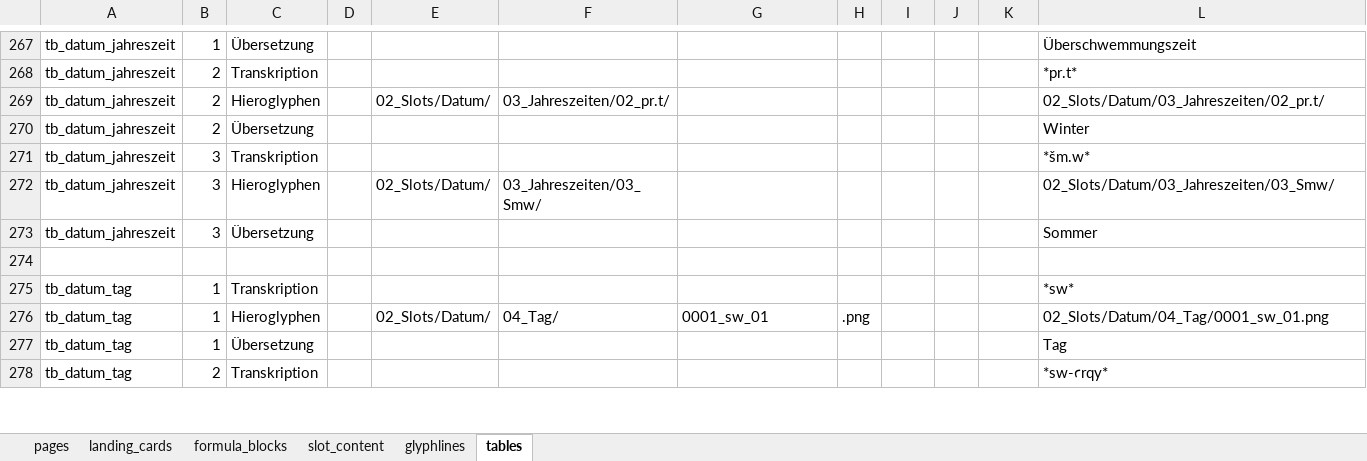
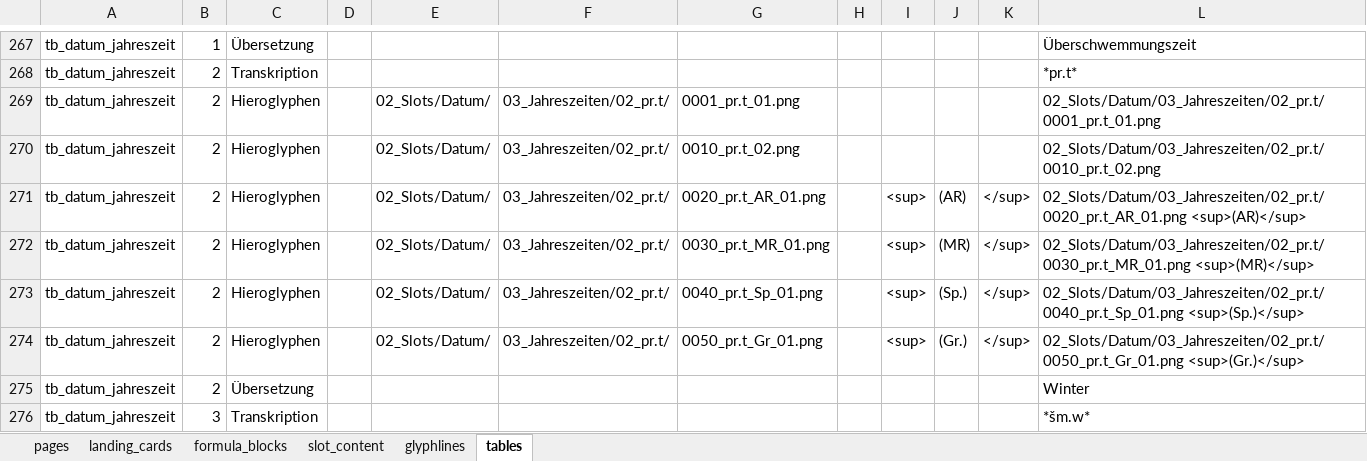
Before and after one commit to MarkusKut/Inschriftenschluessel, an Excel workbook: data/content.xlsx, sheet tables, drawn as a sheet; only a part is shown, gaps mark what is left out; the shorter side is filled out with more unchanged rows; values as stored, in another font and other column widths than the file's, no borders; the diff names each change by its address in the sheet, - before the commit and + after, or states it on an @@ line.

```diff
--- a/data/content.xlsx (sheet tables)
+++ b/data/content.xlsx (sheet tables)
-G269: (empty)
+G269: 0001_pr.t_01.png
-L269: 02_Slots/Datum/03_Jahreszeiten/02_pr.t/
+L269: 02_Slots/Datum/03_Jahreszeiten/02_pr.t/0001_pr.t_01.png
+row 270: tb_datum_jahreszeit | 2 | Hieroglyphen |  | 02_Slots/Datum/ | 03_Jahreszeiten/02_pr.t/ | 0010_pr.t_02.png |  |  |  |  | 02_Slots/Datum/03_Jahreszeiten/02_pr.t/0010_pr.t_02.png
+row 271: tb_datum_jahreszeit | 2 | Hieroglyphen |  | 02_Slots/Datum/ | 03_Jahreszeiten/02_pr.t/ | 0020_pr.t_AR_01.png |  | <sup> | (AR) | </sup> | 02_Slots/Datum/03_Jahreszeiten/02_pr.t/0020_pr.t_AR_01.png <sup>(AR)</sup>
+row 272: tb_datum_jahreszeit | 2 | Hieroglyphen |  | 02_Slots/Datum/ | 03_Jahreszeiten/02_pr.t/ | 0030_pr.t_MR_01.png |  | <sup> | (MR) | </sup> | 02_Slots/Datum/03_Jahreszeiten/02_pr.t/0030_pr.t_MR_01.png <sup>(MR)</sup>
+row 273: tb_datum_jahreszeit | 2 | Hieroglyphen |  | 02_Slots/Datum/ | 03_Jahreszeiten/02_pr.t/ | 0040_pr.t_Sp_01.png |  | <sup> | (Sp.) | </sup> | 02_Slots/Datum/03_Jahreszeiten/02_pr.t/0040_pr.t_Sp_01.png <sup>(Sp.)</sup>
+row 274: tb_datum_jahreszeit | 2 | Hieroglyphen |  | 02_Slots/Datum/ | 03_Jahreszeiten/02_pr.t/ | 0050_pr.t_Gr_01.png |  | <sup> | (Gr.) | </sup> | 02_Slots/Datum/03_Jahreszeiten/02_pr.t/0050_pr.t_Gr_01.png <sup>(Gr.)</sup>
```
Also changed, not shown: 20 other files.
